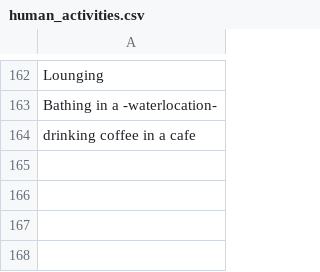
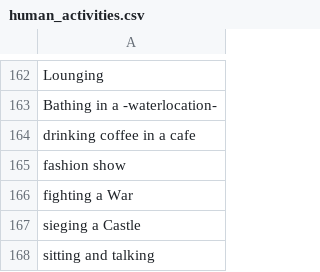
Before and after one commit to AIrjen/OneButtonPrompt, a CSV file: csvfiles/human_activities.csv, drawn as a sheet; only a part is shown, gaps mark what is left out; the diff names each change by its address in the sheet, - before the commit and + after, or states it on an @@ line.

```diff
--- a/csvfiles/human_activities.csv
+++ b/csvfiles/human_activities.csv
+row 165: fashion show
+row 166: fighting a War
+row 167: sieging a Castle
+row 168: sitting and talking
```
Also changed, not shown: csvfiles/humanexpressions.csv, csvfiles/jobs.csv, 21 other files.
